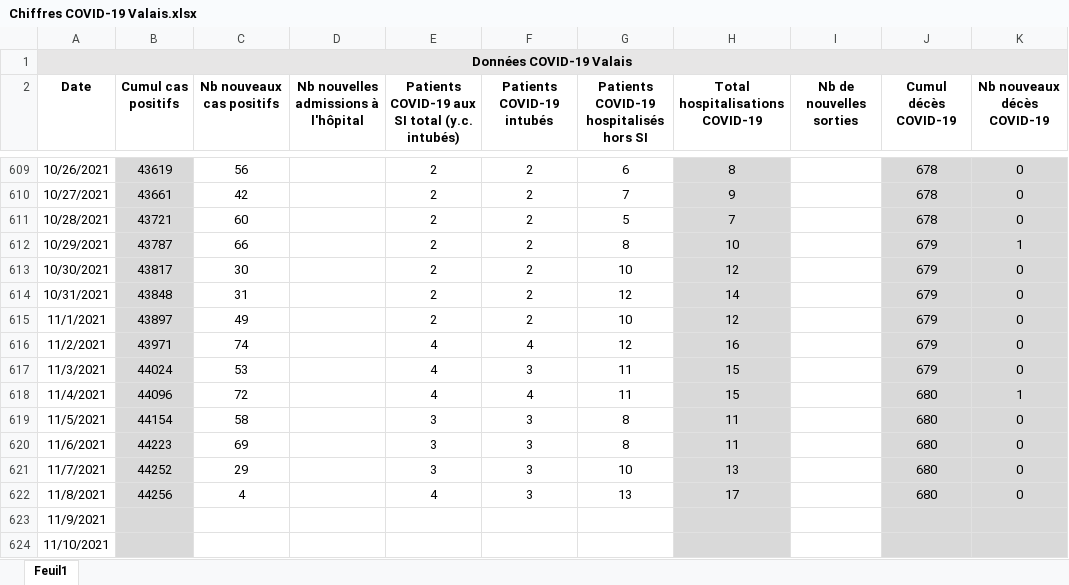
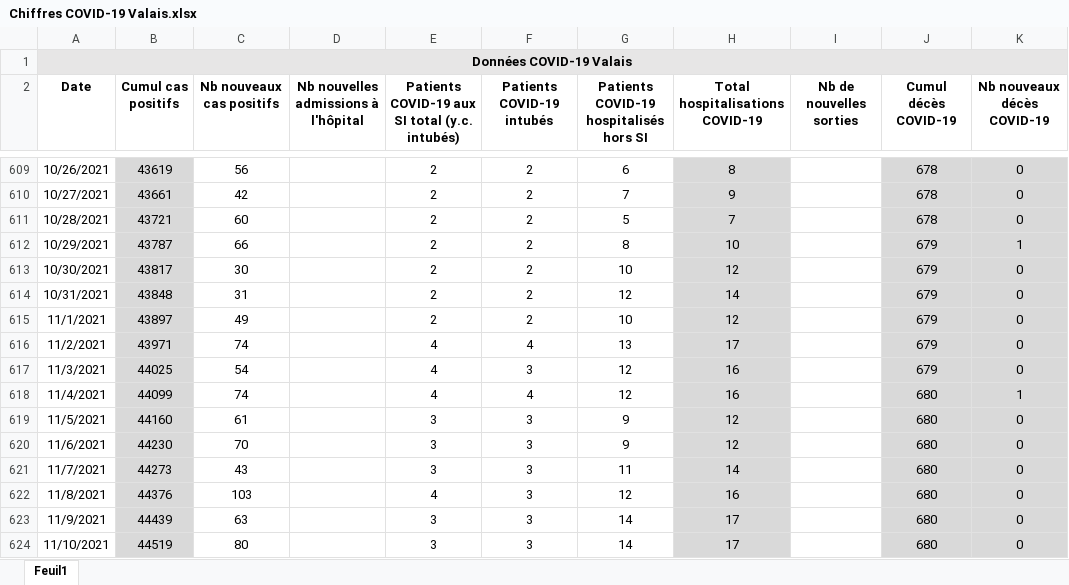
Before and after one commit to statistikZH/covid19_drop, an Excel workbook: Chiffres COVID-19 Valais.xlsx, sheet Feuil1, drawn as a sheet; only a part is shown, gaps mark what is left out; values as stored, in another font and other column widths than the file's, no borders; the diff covers the shown part only; the diff names each change by its address in the sheet, - before the commit and + after, or states it on an @@ line.

Commit message:
Add files via upload

```diff
--- a/Chiffres COVID-19 Valais.xlsx (sheet Feuil1)
+++ b/Chiffres COVID-19 Valais.xlsx (sheet Feuil1)
-G616: 12
+G616: 13
-H616 (Total hospitalisations COVID-19): 16
+H616 (Total hospitalisations COVID-19): 17
-B617 (Cumul cas positifs): 44024
+B617 (Cumul cas positifs): 44025
-C617 (Nb nouveaux cas positifs): 53
+C617 (Nb nouveaux cas positifs): 54
-G617:G618: 11
+G617:G618: 12
-H617:H618 (Total hospitalisations COVID-19): 15
+H617:H618 (Total hospitalisations COVID-19): 16
-B618 (Cumul cas positifs): 44096
+B618 (Cumul cas positifs): 44099
-C618 (Nb nouveaux cas positifs): 72
+C618 (Nb nouveaux cas positifs): 74
-B619 (Cumul cas positifs): 44154
+B619 (Cumul cas positifs): 44160
-C619 (Nb nouveaux cas positifs): 58
+C619 (Nb nouveaux cas positifs): 61
-G619:G620: 8
+G619:G620: 9
-H619:H620 (Total hospitalisations COVID-19): 11
+H619:H620 (Total hospitalisations COVID-19): 12
-B620 (Cumul cas positifs): 44223
+B620 (Cumul cas positifs): 44230
-C620 (Nb nouveaux cas positifs): 69
+C620 (Nb nouveaux cas positifs): 70
-B621 (Cumul cas positifs): 44252
+B621 (Cumul cas positifs): 44273
-C621 (Nb nouveaux cas positifs): 29
+C621 (Nb nouveaux cas positifs): 43
-G621: 10
+G621: 11
-H621 (Total hospitalisations COVID-19): 13
+H621 (Total hospitalisations COVID-19): 14
-B622 (Cumul cas positifs): 44256
+B622 (Cumul cas positifs): 44376
-C622 (Nb nouveaux cas positifs): 4
+C622 (Nb nouveaux cas positifs): 103
-G622: 13
+G622: 12
-H622 (Total hospitalisations COVID-19): 17
+H622 (Total hospitalisations COVID-19): 16
-B623 (Cumul cas positifs): (empty)
+B623 (Cumul cas positifs): 44439
-C623 (Nb nouveaux cas positifs): (empty)
+C623 (Nb nouveaux cas positifs): 63
-E623:E624: (empty)
+E623:E624: 3
-F623:F624 (Patients COVID-19 intubés): (empty)
+F623:F624 (Patients COVID-19 intubés): 3
-G623:G624: (empty)
+G623:G624: 14
-H623:H624 (Total hospitalisations COVID-19): (empty)
+H623:H624 (Total hospitalisations COVID-19): 17
-J623:J624 (Cumul décès COVID-19): (empty)
+J623:J624 (Cumul décès COVID-19): 680
-K623:K624 (Nb nouveaux décès COVID-19): (empty)
+K623:K624 (Nb nouveaux décès COVID-19): 0
-B624 (Cumul cas positifs): (empty)
+B624 (Cumul cas positifs): 44519
-C624 (Nb nouveaux cas positifs): (empty)
+C624 (Nb nouveaux cas positifs): 80
```
Also changed, not shown: 8 edited cells elsewhere in this sheet.
